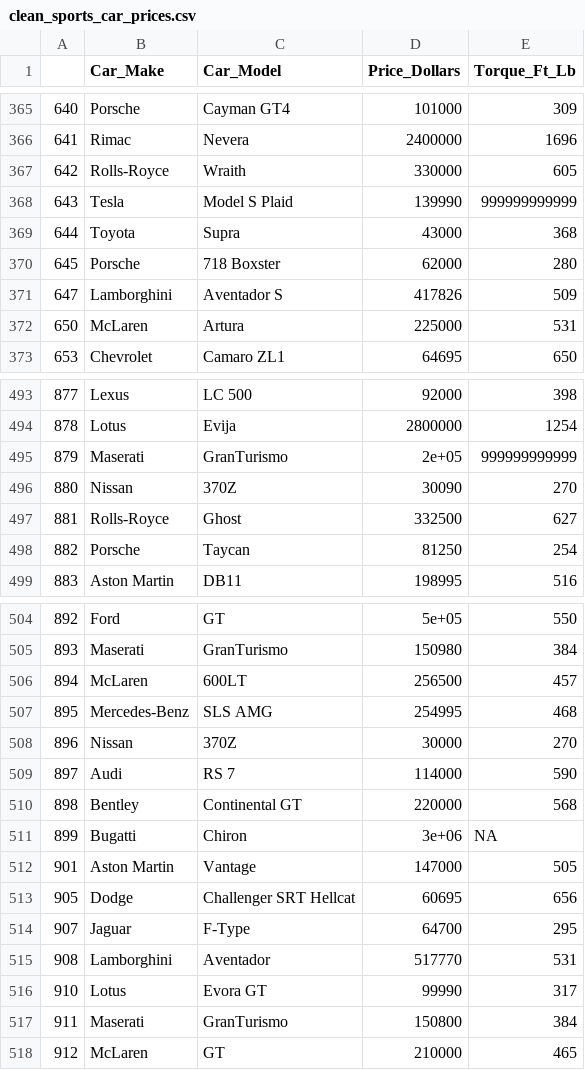
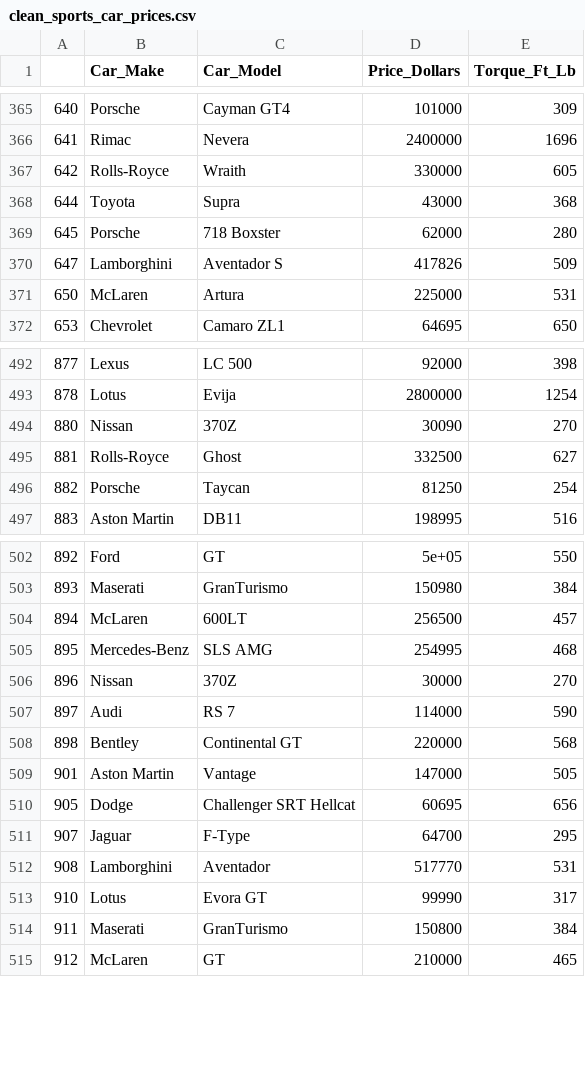
Before and after one commit to tomhanna-uh/demonstration_semester_project, a CSV file: clean_sports_car_prices.csv, drawn as a sheet; only a part is shown, gaps mark what is left out; the diff names each change by its address in the sheet, - before the commit and + after, or states it on an @@ line.

Commit message:
sports car prices

```diff
--- a/clean_sports_car_prices.csv
+++ b/clean_sports_car_prices.csv
-row 368: 643 | Tesla | Model S Plaid | 139990 | 999999999999
-row 495: 879 | Maserati | GranTurismo | 2e+05 | 999999999999
-row 511: 899 | Bugatti | Chiron | 3e+06 | NA
```
Also changed, not shown: 2 other files.
